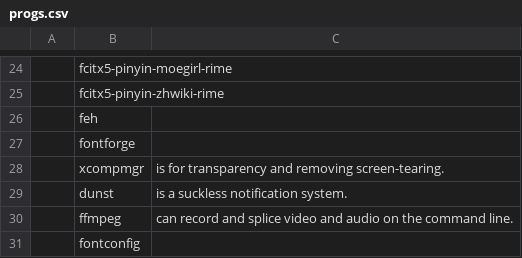
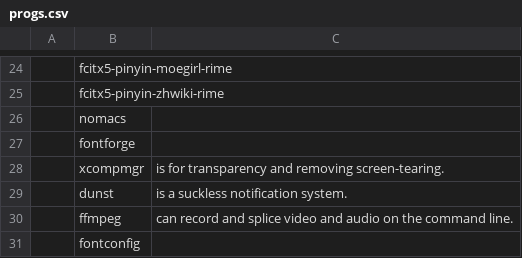
Before and after one commit to ztclog/LARBS, a CSV file: progs.csv, drawn as a sheet; only a part is shown, gaps mark what is left out.

Commit message:
feh to nomacs

```diff
--- a/progs.csv
+++ b/progs.csv
@@ -25,3 +25,3 @@
 ,fcitx5-pinyin-zhwiki-rime,""
-,feh,""
+,nomacs,""
 ,fontforge,""
```
